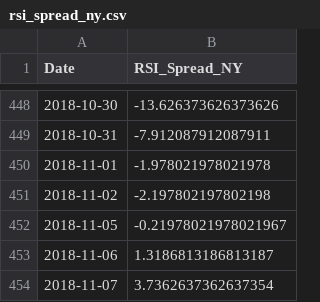
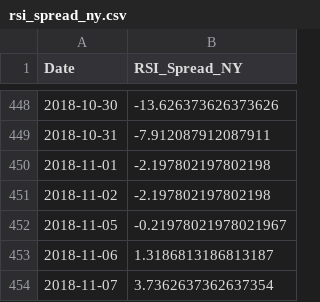
Before and after one commit to aljalajelab/market-dashboard, a CSV file: data/rsi_spread_ny.csv, drawn as a sheet; only a part is shown, gaps mark what is left out.

```diff
--- a/data/rsi_spread_ny.csv
+++ b/data/rsi_spread_ny.csv
@@ -449,3 +449,3 @@ Date,RSI_Spread_NY
 2018-10-31,-7.912087912087911
-2018-11-01,-1.978021978021978
+2018-11-01,-2.197802197802198
 2018-11-02,-2.197802197802198
```
Also changed, not shown: data/rsi50.csv, data/rsi60.csv, 3 other files.
